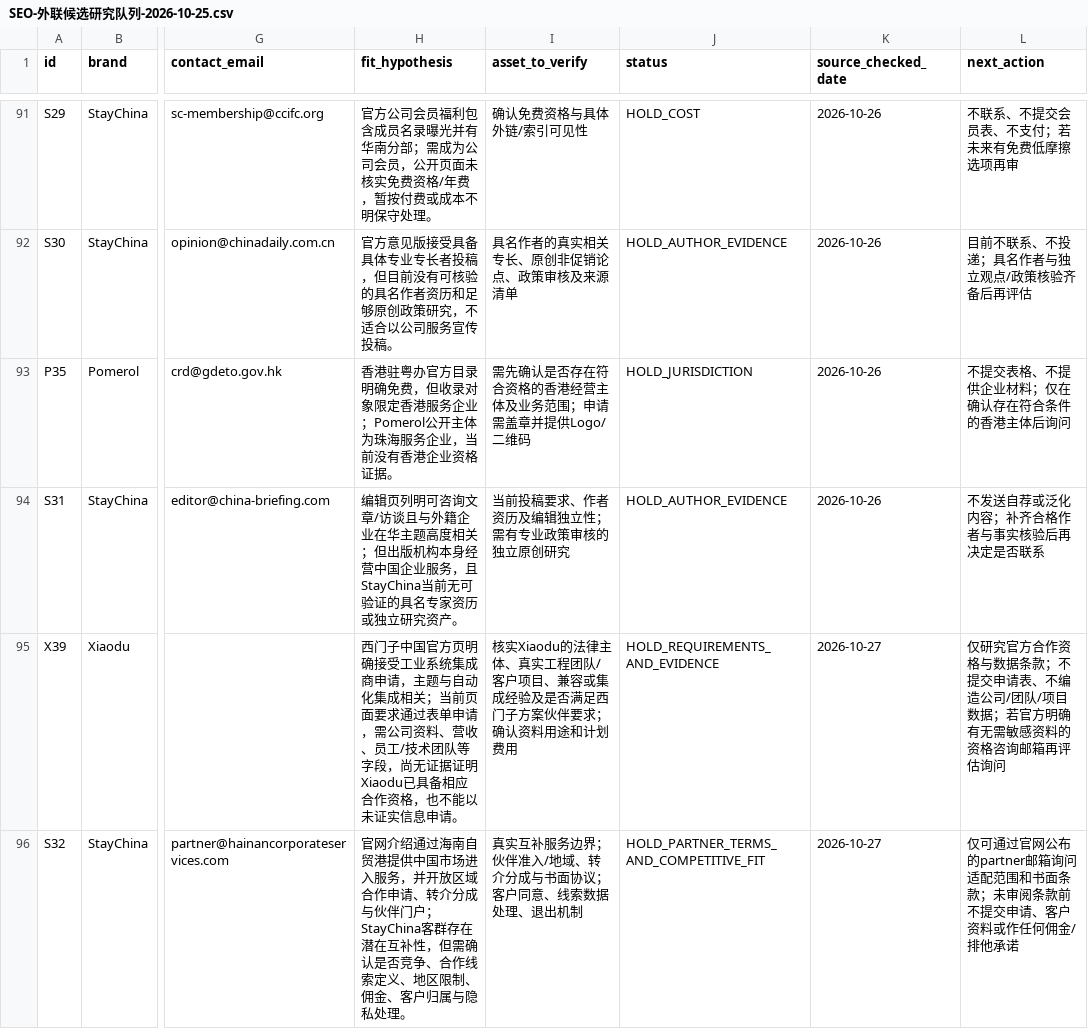
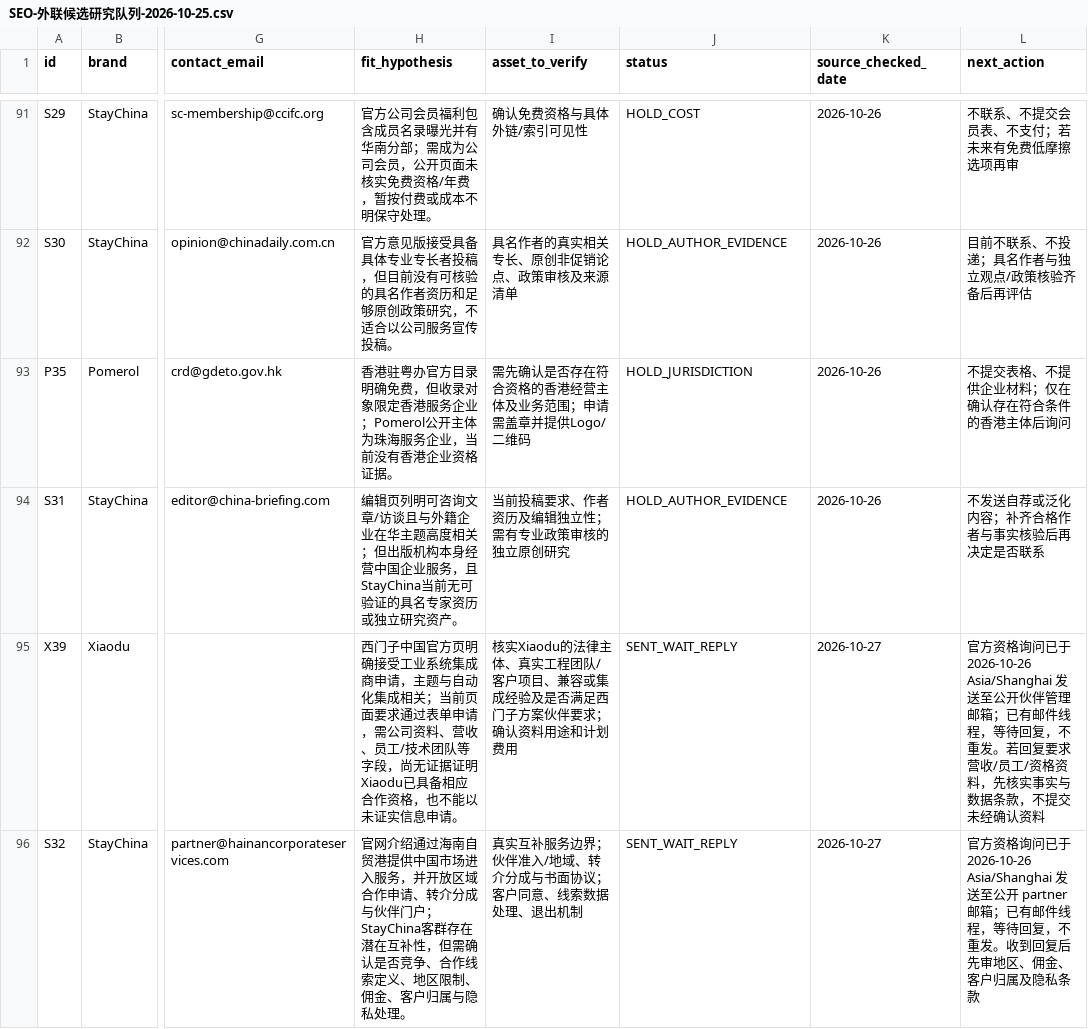
Before and after one commit to RuthlessCreature/websiteSEO, a CSV file: SEO-外联候选研究队列-2026-10-25.csv, drawn as a sheet; only a part is shown, gaps mark what is left out; the diff names each change by its address in the sheet, - before the commit and + after, or states it on an @@ line.

Commit message:
docs: reconcile partner outreach send status

```diff
--- a/SEO-外联候选研究队列-2026-10-25.csv
+++ b/SEO-外联候选研究队列-2026-10-25.csv
-J95 (status): HOLD_REQUIREMENTS_AND_EVIDENCE
+J95 (status): SENT_WAIT_REPLY
-L95 (next_action): 仅研究官方合作资格与数据条款；不提交申请表、不编造公司/团队/项目数据；若官方明确有无需敏感资料的资格咨询邮箱再评估询问
+L95 (next_action): 官方资格询问已于 2026-10-26 Asia/Shanghai 发送至公开伙伴管理邮箱；已有邮件线程，等待回复，不重发。若回复要求营收/员工/资格资料，先核实事实与数据条款，不提交未经确认资料
-J96 (status): HOLD_PARTNER_TERMS_AND_COMPETITIVE_FIT
+J96 (status): SENT_WAIT_REPLY
-L96 (next_action): 仅可通过官网公布的partner邮箱询问适配范围和书面条款；未审阅条款前不提交申请、客户资料或作任何佣金/排他承诺
+L96 (next_action): 官方资格询问已于 2026-10-26 Asia/Shanghai 发送至公开 partner 邮箱；已有邮件线程，等待回复，不重发。收到回复后先审地区、佣金、客户归属及隐私条款
```
Also changed, not shown: 2 other files.
